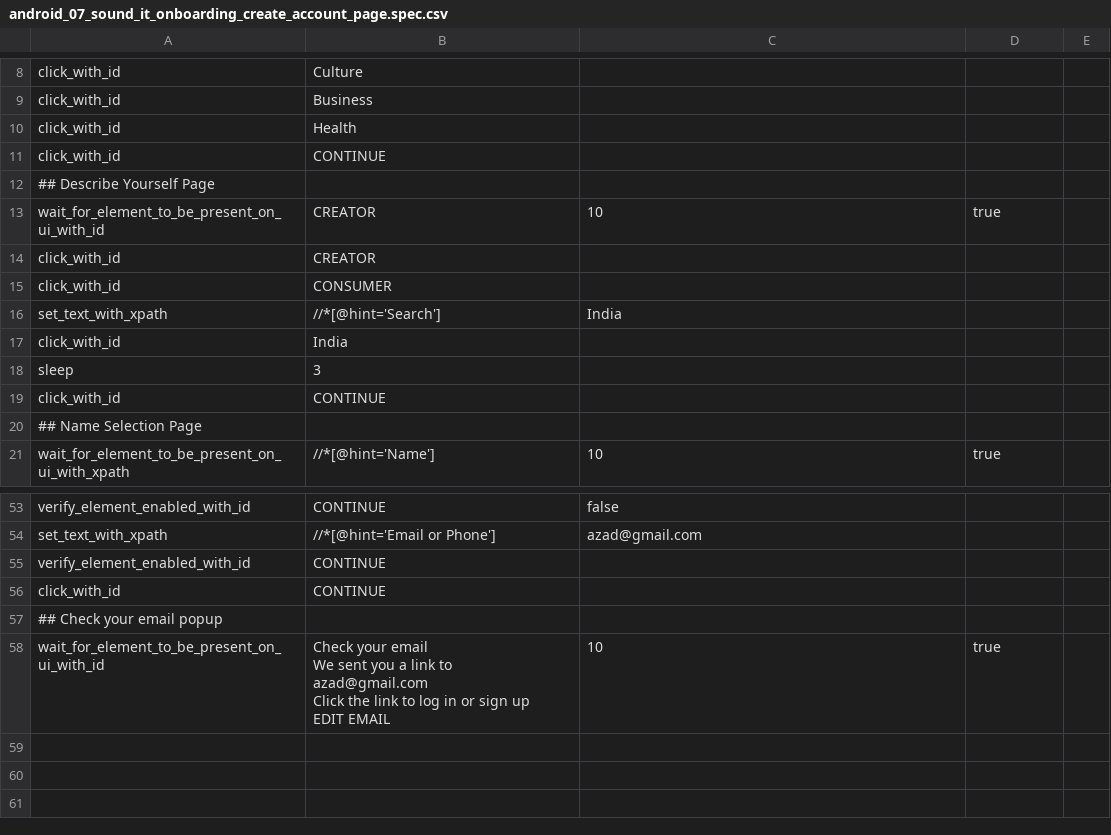
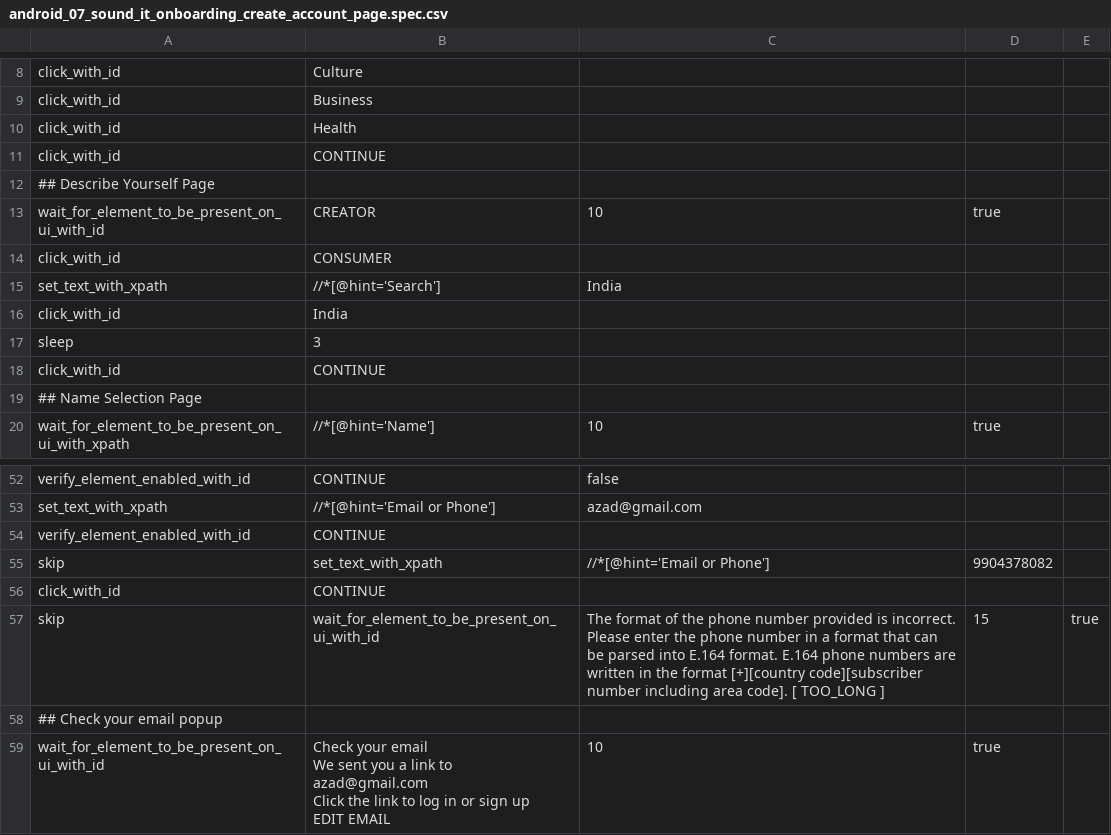
Before and after one commit to svaghela-2869/appium_framework_typescript, a CSV file: specs/_projects/sound_it/onboarding/android_07_sound_it_onboarding_create_account_page.spec.csv, drawn as a sheet; only a part is shown, gaps mark what is left out; removed rows and columns are numbered as before the commit, all else as after; the diff names each change by its address in the sheet, - before the commit and + after, or states it on an @@ line.

```diff
--- a/specs/_projects/sound_it/onboarding/android_07_sound_it_onboarding_create_account_page.spec.csv
+++ b/specs/_projects/sound_it/onboarding/android_07_sound_it_onboarding_create_account_page.spec.csv
-row 14: click_with_id | CREATOR
+row 55: skip | set_text_with_xpath | //*[@hint='Email or Phone'] | 9904378082
+row 57: skip | wait_for_element_to_be_present_on_ui_with_id | The format of the phone number provided is incorrect. Please enter the phone number in a format that can be parsed into E.164 format. E.164 phone numbers are written in the format [+][country code][subscriber number including area code]. [ TOO_LONG ] | 15 | true
```
Also changed, not shown: specs/_projects/sound_it/onboarding/android_01_sound_it_onboarding_home_page.spec.csv, specs/_projects/sound_it/onboarding/android_02_sound_it_onboarding_Interest_selection_page.spec.csv, 14 other files.
